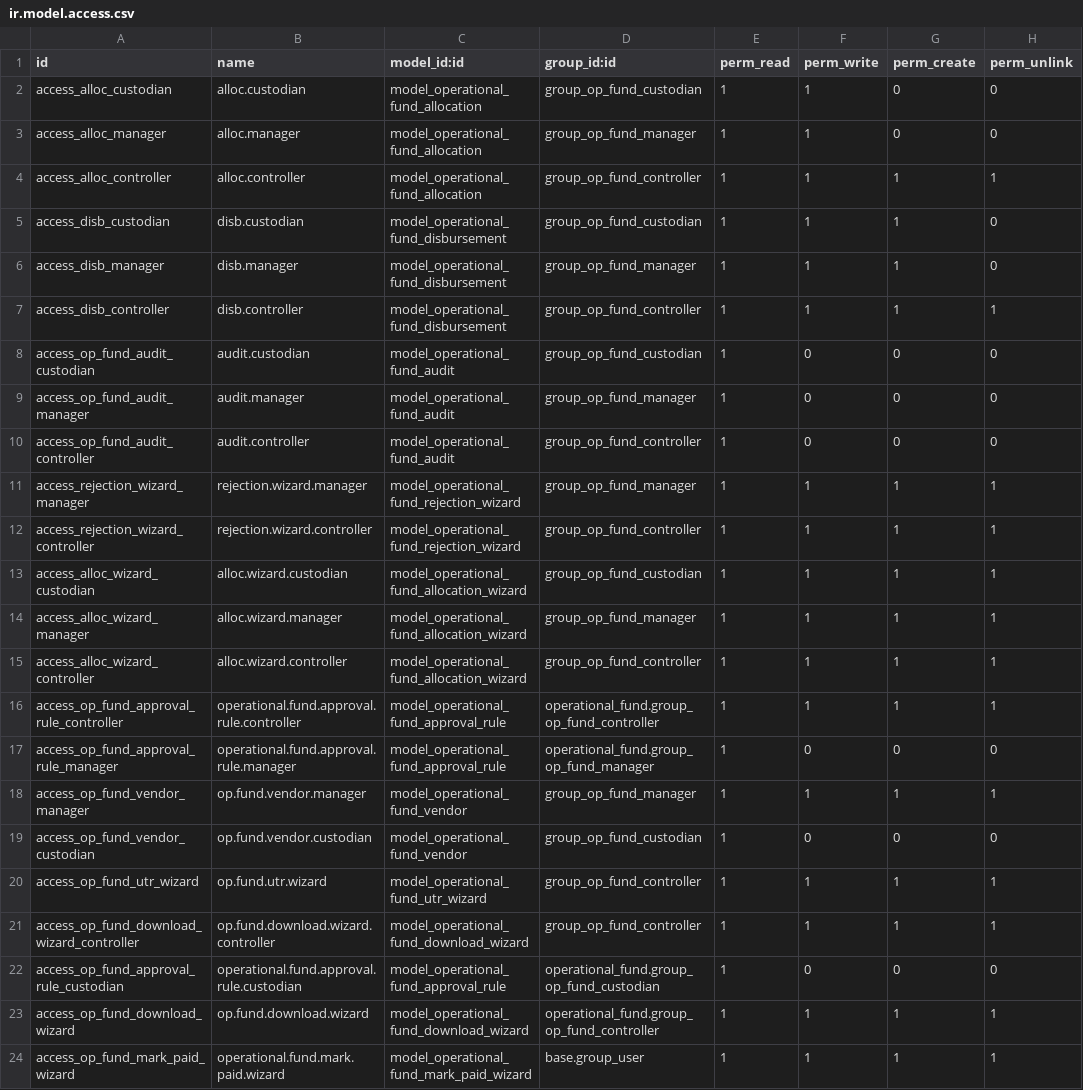
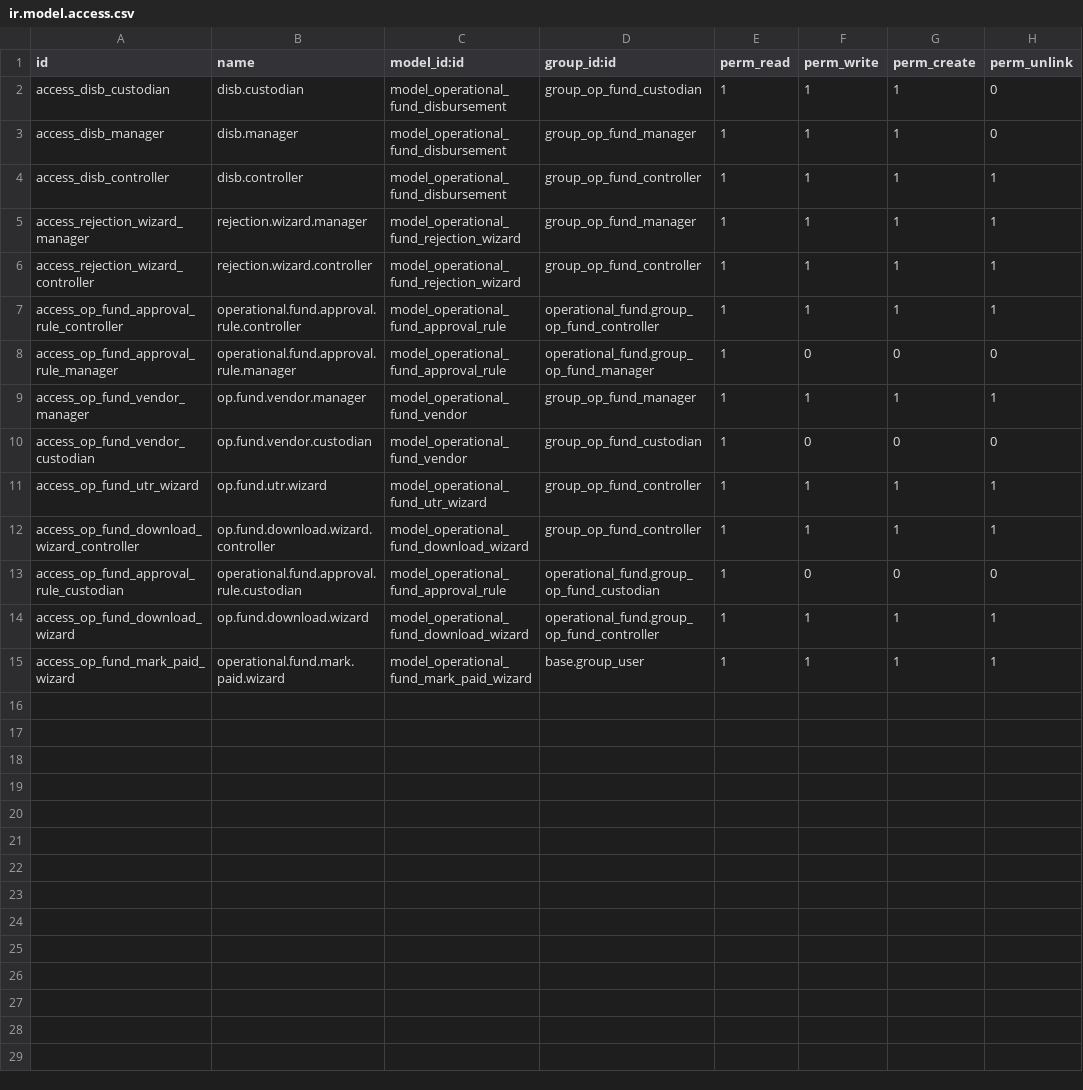
Before and after one commit to rohanmhase/custom_addons, a CSV file: custom_addons/operational_fund/security/ir.model.access.csv, drawn as a sheet.

```diff
--- a/custom_addons/operational_fund/security/ir.model.access.csv
+++ b/custom_addons/operational_fund/security/ir.model.access.csv
@@ -1,5 +1,2 @@
 id,name,model_id:id,group_id:id,perm_read,perm_write,perm_create,perm_unlink
-access_alloc_custodian,alloc.custodian,model_operational_fund_allocation,group_op_fund_custodian,1,1,0,0
-access_alloc_manager,alloc.manager,model_operational_fund_allocation,group_op_fund_manager,1,1,0,0
-access_alloc_controller,alloc.controller,model_operational_fund_allocation,group_op_fund_controller,1,1,1,1
 access_disb_custodian,disb.custodian,model_operational_fund_disbursement,group_op_fund_custodian,1,1,1,0
@@ -7,10 +4,4 @@ access_disb_manager,disb.manager,model_operational_fund_disbursement,group_op_fu
 access_disb_controller,disb.controller,model_operational_fund_disbursement,group_op_fund_controller,1,1,1,1
-access_op_fund_audit_custodian,audit.custodian,model_operational_fund_audit,group_op_fund_custodian,1,0,0,0
-access_op_fund_audit_manager,audit.manager,model_operational_fund_audit,group_op_fund_manager,1,0,0,0
-access_op_fund_audit_controller,audit.controller,model_operational_fund_audit,group_op_fund_controller,1,0,0,0
 access_rejection_wizard_manager,rejection.wizard.manager,model_operational_fund_rejection_wizard,group_op_fund_manager,1,1,1,1
 access_rejection_wizard_controller,rejection.wizard.controller,model_operational_fund_rejection_wizard,group_op_fund_controller,1,1,1,1
-access_alloc_wizard_custodian,alloc.wizard.custodian,model_operational_fund_allocation_wizard,group_op_fund_custodian,1,1,1,1
-access_alloc_wizard_manager,alloc.wizard.manager,model_operational_fund_allocation_wizard,group_op_fund_manager,1,1,1,1
-access_alloc_wizard_controller,alloc.wizard.controller,model_operational_fund_allocation_wizard,group_op_fund_controller,1,1,1,1
 access_op_fund_approval_rule_controller,operational.fund.approval.rule.controller,model_operational_fund_approval_rule,operational_fund.group_op_fund_controller,1,1,1,1
```
Also changed, not shown: 5 other files.
